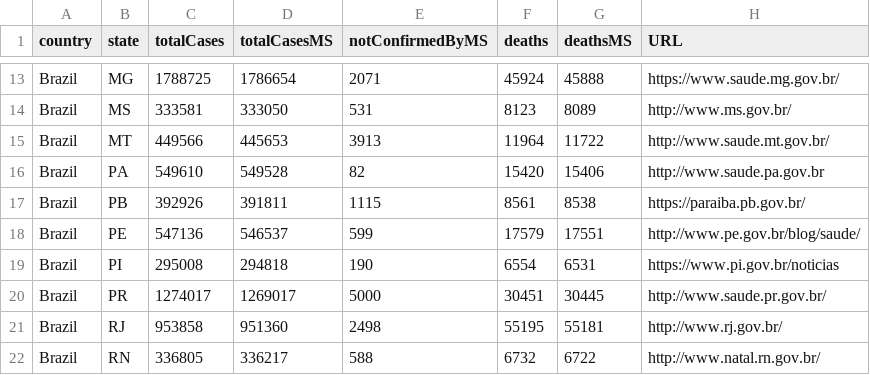
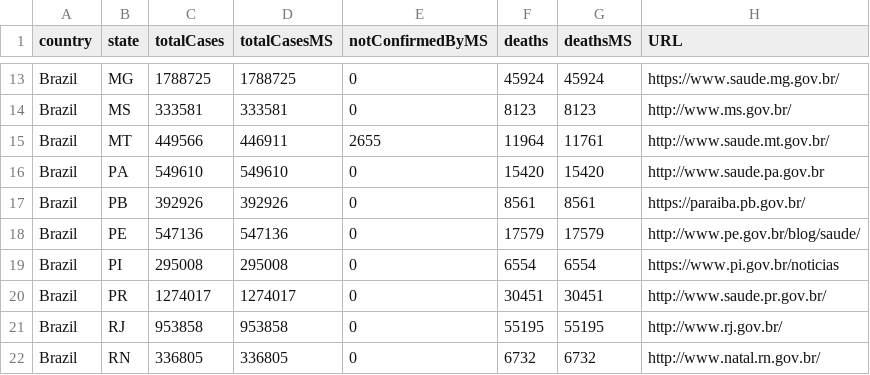
Before and after one commit to araguaci/covid19br, a CSV file: cases-brazil-total.csv, drawn as a sheet; only a part is shown, gaps mark what is left out; the diff covers the shown part only; the diff names each change by its address in the sheet, - before the commit and + after, or states it on an @@ line.

```diff
--- a/cases-brazil-total.csv
+++ b/cases-brazil-total.csv
-D13 (totalCasesMS): 1786654
+D13 (totalCasesMS): 1788725
-E13 (notConfirmedByMS): 2071
+E13 (notConfirmedByMS): 0
-G13 (deathsMS): 45888
+G13 (deathsMS): 45924
-D14 (totalCasesMS): 333050
+D14 (totalCasesMS): 333581
-E14 (notConfirmedByMS): 531
+E14 (notConfirmedByMS): 0
-G14 (deathsMS): 8089
+G14 (deathsMS): 8123
-D15 (totalCasesMS): 445653
+D15 (totalCasesMS): 446911
-E15 (notConfirmedByMS): 3913
+E15 (notConfirmedByMS): 2655
-G15 (deathsMS): 11722
+G15 (deathsMS): 11761
-D16 (totalCasesMS): 549528
+D16 (totalCasesMS): 549610
-E16 (notConfirmedByMS): 82
+E16 (notConfirmedByMS): 0
-G16 (deathsMS): 15406
+G16 (deathsMS): 15420
-D17 (totalCasesMS): 391811
+D17 (totalCasesMS): 392926
-E17 (notConfirmedByMS): 1115
+E17 (notConfirmedByMS): 0
-G17 (deathsMS): 8538
+G17 (deathsMS): 8561
-D18 (totalCasesMS): 546537
+D18 (totalCasesMS): 547136
-E18 (notConfirmedByMS): 599
+E18 (notConfirmedByMS): 0
-G18 (deathsMS): 17551
+G18 (deathsMS): 17579
-D19 (totalCasesMS): 294818
+D19 (totalCasesMS): 295008
-E19 (notConfirmedByMS): 190
+E19 (notConfirmedByMS): 0
-G19 (deathsMS): 6531
+G19 (deathsMS): 6554
-D20 (totalCasesMS): 1269017
+D20 (totalCasesMS): 1274017
-E20 (notConfirmedByMS): 5000
+E20 (notConfirmedByMS): 0
-G20 (deathsMS): 30445
+G20 (deathsMS): 30451
-D21 (totalCasesMS): 951360
+D21 (totalCasesMS): 953858
-E21 (notConfirmedByMS): 2498
+E21 (notConfirmedByMS): 0
-G21 (deathsMS): 55181
+G21 (deathsMS): 55195
-D22 (totalCasesMS): 336217
+D22 (totalCasesMS): 336805
-E22 (notConfirmedByMS): 588
+E22 (notConfirmedByMS): 0
-G22 (deathsMS): 6722
+G22 (deathsMS): 6732
```
Also changed, not shown: 52 edited cells elsewhere in this file, cases-brazil-cities.csv, cases-gps.csv, 3 other files.
